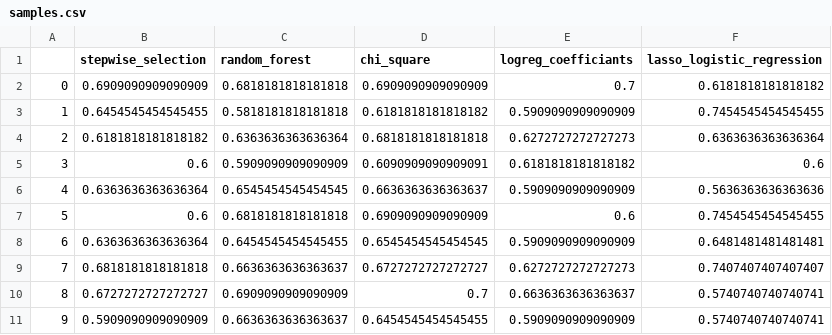
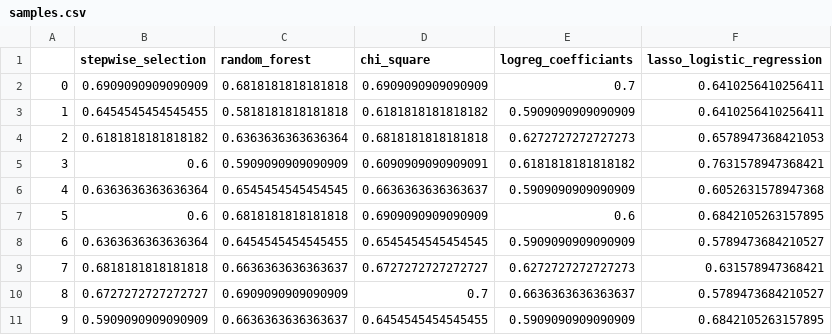
Before and after one commit to sandybei/Applied_Data_Science, a CSV file: data/samples.csv, drawn as a sheet.

```diff
--- a/data/samples.csv
+++ b/data/samples.csv
@@ -1,11 +1,11 @@
 ,stepwise_selection,random_forest,chi_square,logreg_coefficiants,lasso_logistic_regression
-0,0.6909090909090909,0.6818181818181818,0.6909090909090909,0.7,0.6181818181818182
-1,0.6454545454545455,0.5818181818181818,0.6181818181818182,0.5909090909090909,0.7454545454545455
-2,0.6181818181818182,0.6363636363636364,0.6818181818181818,0.6272727272727273,0.6363636363636364
-3,0.6,0.5909090909090909,0.6090909090909091,0.6181818181818182,0.6
-4,0.6363636363636364,0.6545454545454545,0.6636363636363637,0.5909090909090909,0.5636363636363636
-5,0.6,0.6818181818181818,0.6909090909090909,0.6,0.7454545454545455
-6,0.6363636363636364,0.6454545454545455,0.6545454545454545,0.5909090909090909,0.6481481481481481
-7,0.6818181818181818,0.6636363636363637,0.6727272727272727,0.6272727272727273,0.7407407407407407
-8,0.6727272727272727,0.6909090909090909,0.7,0.6636363636363637,0.5740740740740741
-9,0.5909090909090909,0.6636363636363637,0.6454545454545455,0.5909090909090909,0.5740740740740741
+0,0.6909090909090909,0.6818181818181818,0.6909090909090909,0.7,0.6410256410256411
+1,0.6454545454545455,0.5818181818181818,0.6181818181818182,0.5909090909090909,0.6410256410256411
+2,0.6181818181818182,0.6363636363636364,0.6818181818181818,0.6272727272727273,0.6578947368421053
+3,0.6,0.5909090909090909,0.6090909090909091,0.6181818181818182,0.7631578947368421
+4,0.6363636363636364,0.6545454545454545,0.6636363636363637,0.5909090909090909,0.6052631578947368
+5,0.6,0.6818181818181818,0.6909090909090909,0.6,0.6842105263157895
+6,0.6363636363636364,0.6454545454545455,0.6545454545454545,0.5909090909090909,0.5789473684210527
+7,0.6818181818181818,0.6636363636363637,0.6727272727272727,0.6272727272727273,0.631578947368421
+8,0.6727272727272727,0.6909090909090909,0.7,0.6636363636363637,0.5789473684210527
+9,0.5909090909090909,0.6636363636363637,0.6454545454545455,0.5909090909090909,0.6842105263157895
```
Also changed, not shown: 1 other file.
